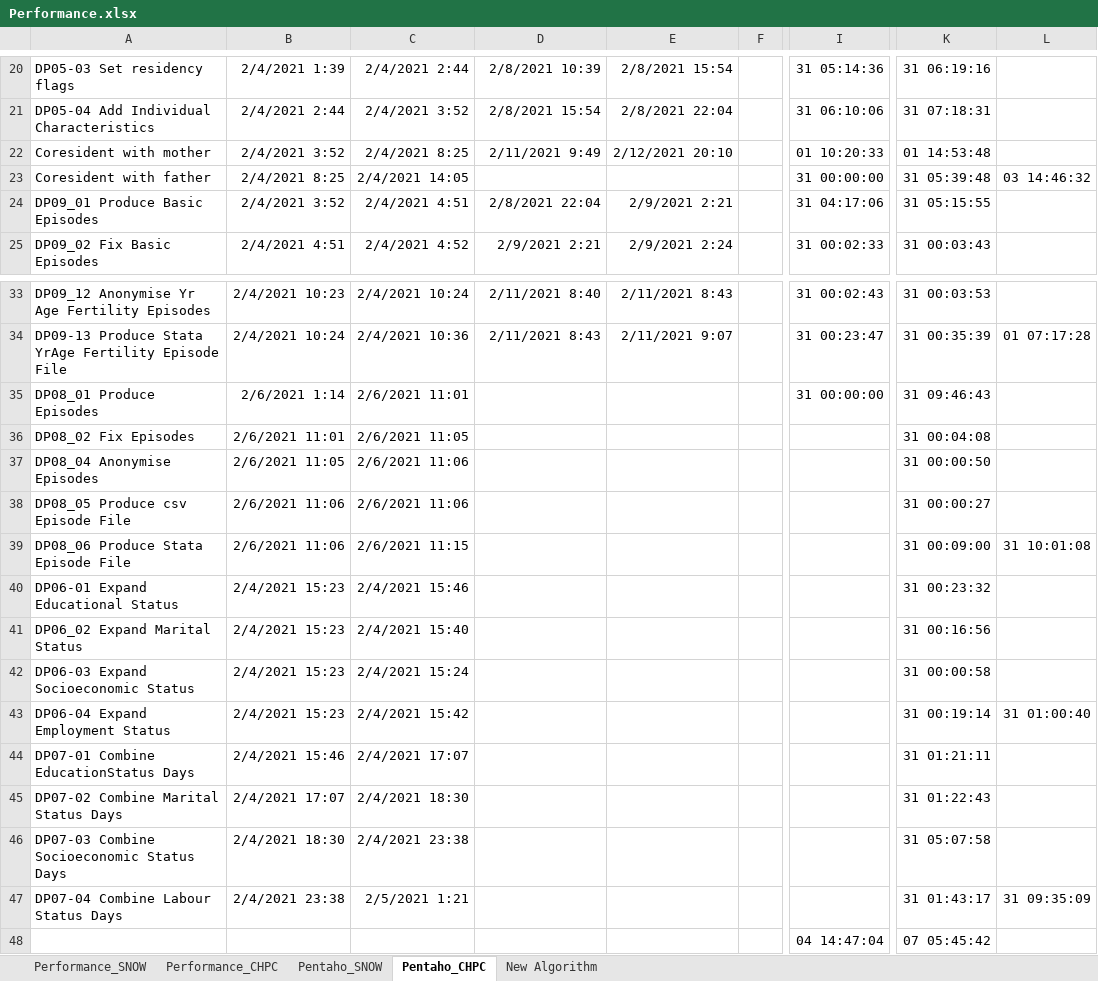
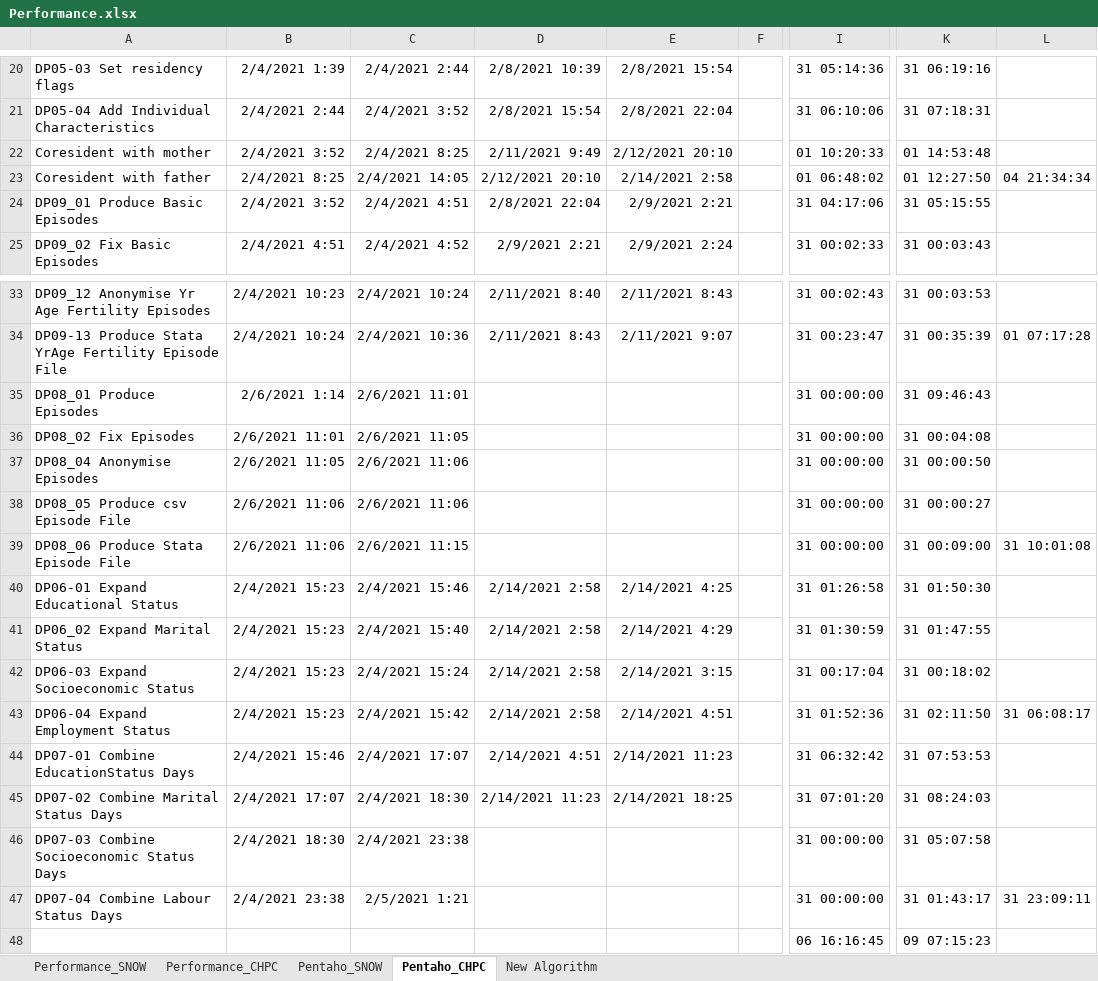
Before and after one commit to SAPRIN-MRC/SaprinJulia, an Excel workbook: src/Performance.xlsx, sheet Pentaho_CHPC, drawn as a sheet; only a part is shown, gaps mark what is left out; values as stored, in another font and other column widths than the file's, no borders; the diff names each change by its address in the sheet, - before the commit and + after, or states it on an @@ line.

```diff
--- a/src/Performance.xlsx (sheet Pentaho_CHPC)
+++ b/src/Performance.xlsx (sheet Pentaho_CHPC)
-D23: (empty)
+D23: 2/12/2021 20:10
-E23: (empty)
+E23: 2/14/2021 2:58
-I23: 31 00:00:00
+I23: 01 06:48:02
-K23: 31 05:39:48
+K23: 01 12:27:50
-L23: 03 14:46:32
+L23: 04 21:34:34
-I36:I39: (empty)
+I36:I39: 31 00:00:00
-D40:D43: (empty)
+D40:D43: 2/14/2021 2:58
-E40: (empty)
+E40: 2/14/2021 4:25
-I40: (empty)
+I40: 31 01:26:58
-K40: 31 00:23:32
+K40: 31 01:50:30
-E41: (empty)
+E41: 2/14/2021 4:29
-I41: (empty)
+I41: 31 01:30:59
-K41: 31 00:16:56
+K41: 31 01:47:55
-E42: (empty)
+E42: 2/14/2021 3:15
-I42: (empty)
+I42: 31 00:17:04
-K42: 31 00:00:58
+K42: 31 00:18:02
-E43: (empty)
+E43: 2/14/2021 4:51
-I43: (empty)
+I43: 31 01:52:36
-K43: 31 00:19:14
+K43: 31 02:11:50
-L43: 31 01:00:40
+L43: 31 06:08:17
-D44: (empty)
+D44: 2/14/2021 4:51
-E44: (empty)
+E44: 2/14/2021 11:23
-I44: (empty)
+I44: 31 06:32:42
-K44: 31 01:21:11
+K44: 31 07:53:53
-D45: (empty)
+D45: 2/14/2021 11:23
-E45: (empty)
+E45: 2/14/2021 18:25
-I45: (empty)
+I45: 31 07:01:20
-K45: 31 01:22:43
+K45: 31 08:24:03
-I46:I47: (empty)
+I46:I47: 31 00:00:00
-L47: 31 09:35:09
+L47: 31 23:09:11
-I48: 04 14:47:04
+I48: 06 16:16:45
-K48: 07 05:45:42
+K48: 09 07:15:23
```
Also changed, not shown: sheet Performance_SNOW, sheet Pentaho_SNOW, 6 other files.
